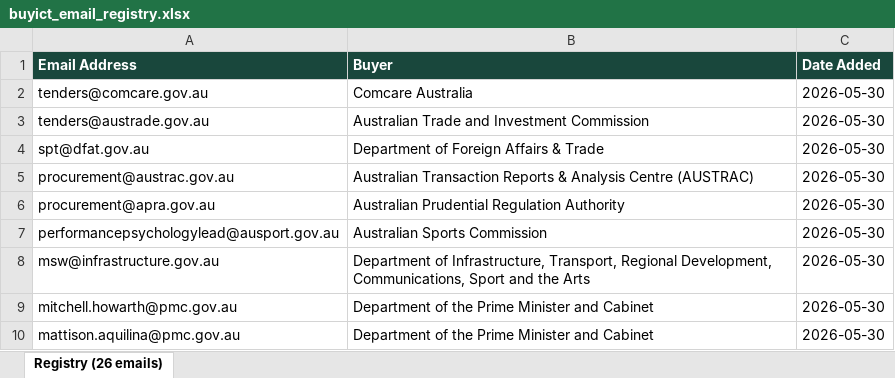
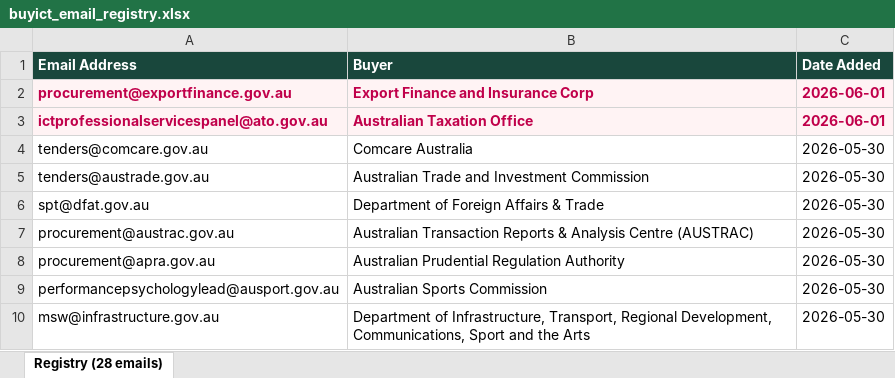
Before and after one commit to nick-claude-agents/au-gov-buyict, an Excel workbook: buyict_email_registry.xlsx, sheet Registry (28 emails), drawn as a sheet; only a part is shown; the shorter side is filled out with more unchanged rows; values as stored, in another font and other column widths than the file's, no borders; the diff names each change by its address in the sheet, - before the commit and + after, or states it on an @@ line.

```diff
--- a/buyict_email_registry.xlsx (sheet Registry (28 emails))
+++ b/buyict_email_registry.xlsx (sheet Registry (28 emails))
-sheet tab: Registry (26 emails)
+sheet tab: Registry (28 emails)
+row 2: procurement@exportfinance.gov.au | Export Finance and Insurance Corp | 2026-06-01
+row 3: ictprofessionalservicespanel@ato.gov.au | Australian Taxation Office | 2026-06-01
```
Also changed, not shown: 1 other file.
